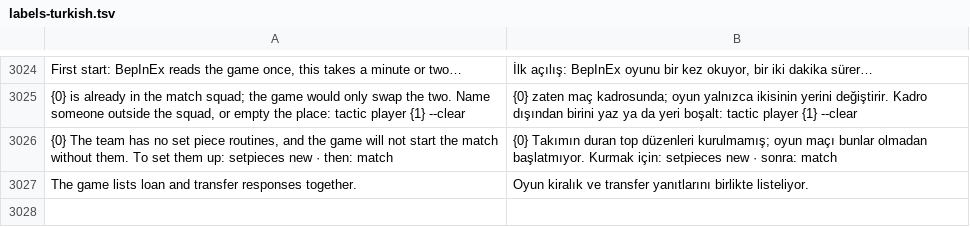
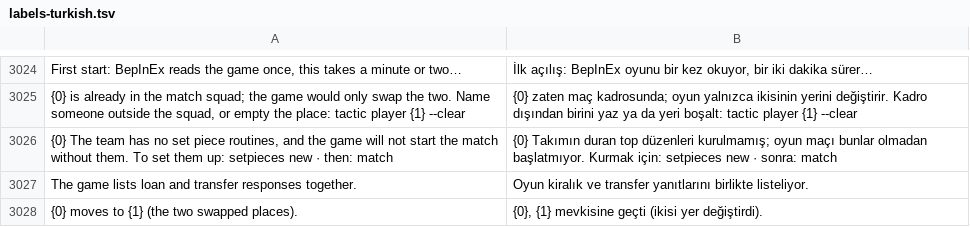
Before and after one commit to farukkavlak/fm-cli, a TSV file: cli/fm/labels-turkish.tsv, drawn as a sheet; only a part is shown, gaps mark what is left out.

```diff
--- a/cli/fm/labels-turkish.tsv
+++ b/cli/fm/labels-turkish.tsv
@@ -3027 +3027,2 @@ First start: BepInEx reads the game once, this takes a minute or two…	İlk aç
 The game lists loan and transfer responses together.	Oyun kiralık ve transfer yanıtlarını birlikte listeliyor.
+{0} moves to {1} (the two swapped places).	{0}, {1} mevkisine geçti (ikisi yer değiştirdi).
```
Also changed, not shown: 3 other files.
